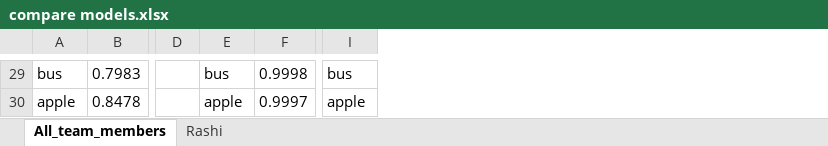
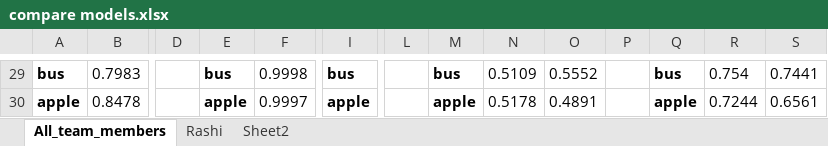
Before and after one commit to abhishek-and/CITS5553_G1_Semantic_Word_Search, an Excel workbook: Contributions/23017256/compare models.xlsx, sheet All_team_members, drawn as a sheet; only a part is shown, gaps mark what is left out; values as stored, in another font and other column widths than the file's, no borders; the diff covers the shown part only; the diff names each change by its address in the sheet, - before the commit and + after, or states it on an @@ line.

```diff
--- a/Contributions/23017256/compare models.xlsx (sheet All_team_members)
+++ b/Contributions/23017256/compare models.xlsx (sheet All_team_members)
+sheet tab: Sheet2
+column L, empty
+column M, rows 29-30: bus | apple
+column N, rows 29-30: 0.5109 | 0.5178
+column O, rows 29-30: 0.5552 | 0.4891
+column P, empty
+column Q, rows 29-30: bus | apple
+column R, rows 29-30: 0.754 | 0.7244
+column S, rows 29-30: 0.7441 | 0.6561
-A29:A30 bold: off
+A29:A30 bold: on
-E29:E30 bold: off
+E29:E30 bold: on
-I29:I30 bold: off
+I29:I30 bold: on
```
Also changed, not shown: cell formats elsewhere in this sheet.
